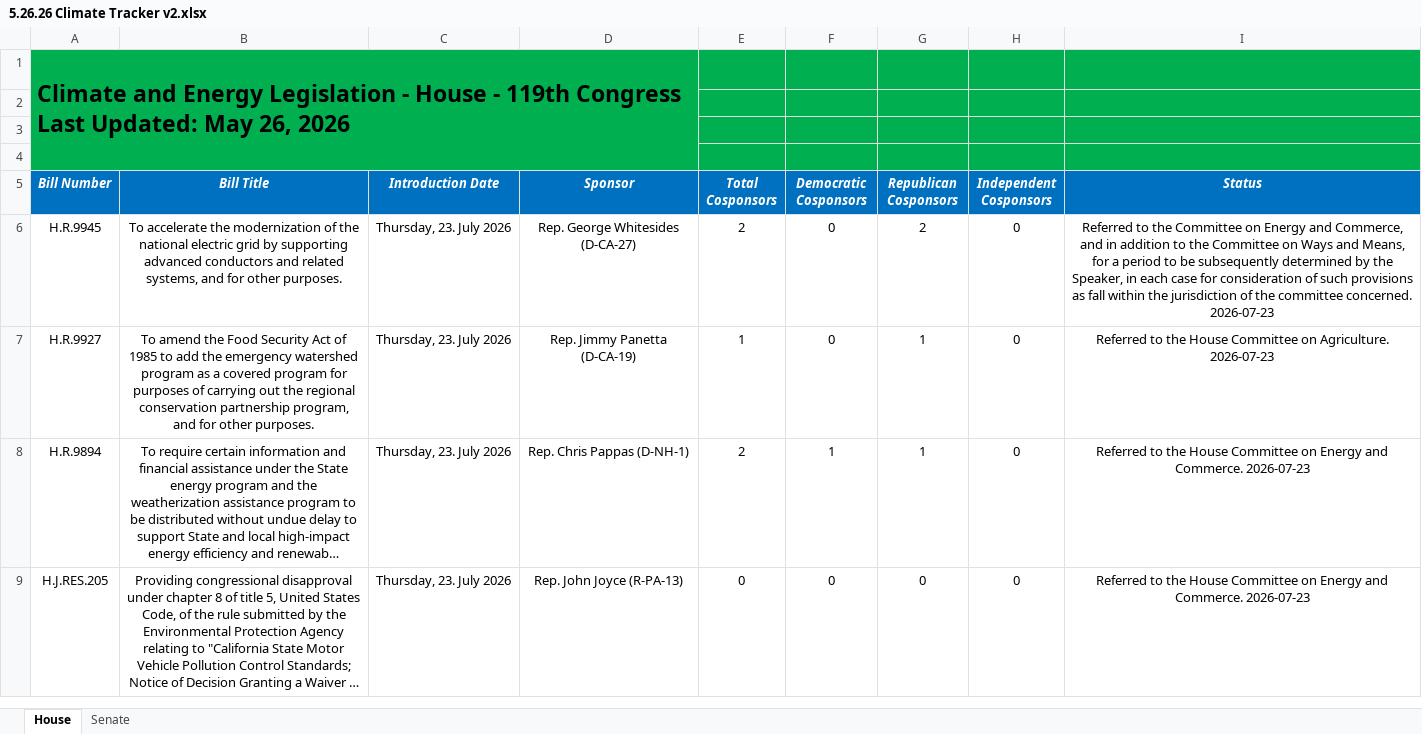
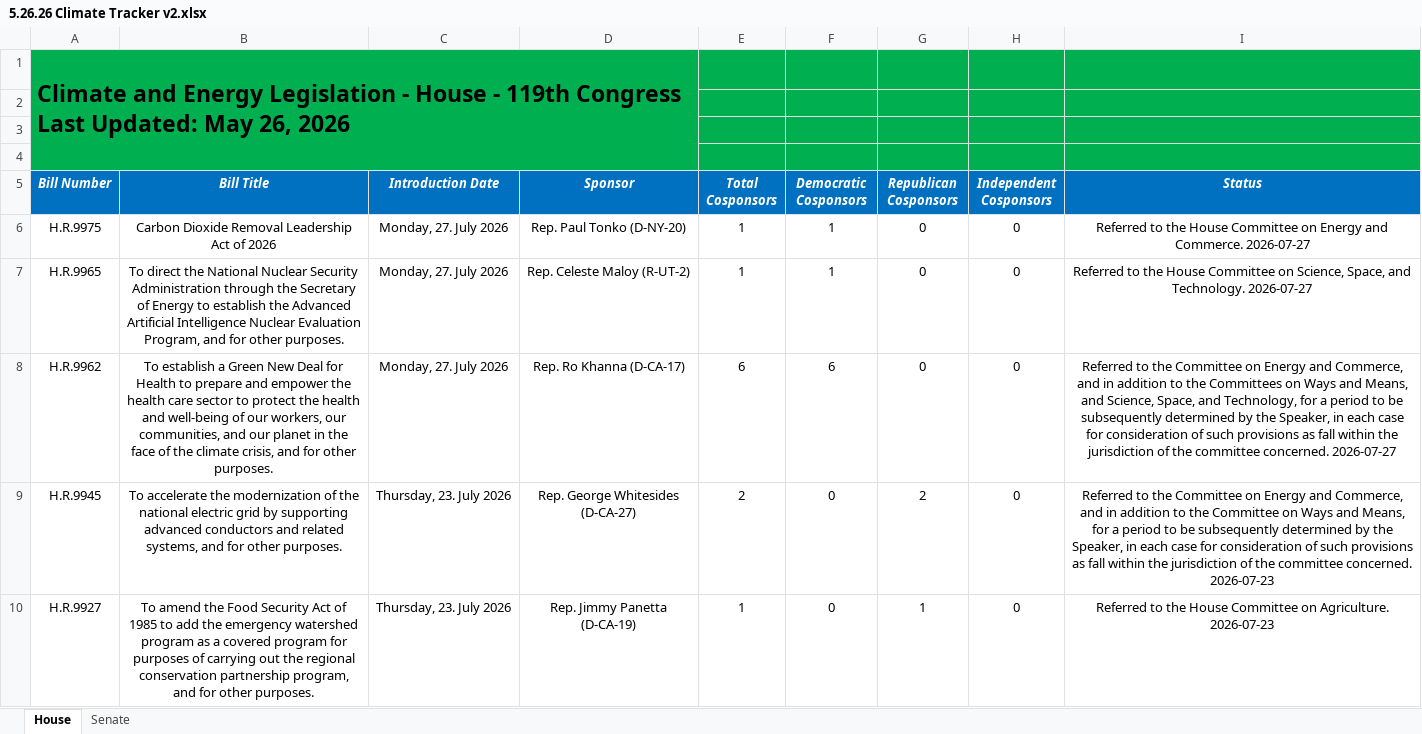
Before and after one commit to wmktaylor1549/congress-digest, an Excel workbook: 5.26.26 Climate Tracker v2.xlsx, sheet House, drawn as a sheet; only a part is shown; the shorter side is filled out with more unchanged rows; long unchanged cells end in …; values as stored, in another font and other column widths than the file's, no borders; conditional formats and table styles not drawn; the diff names each change by its address in the sheet, - before the commit and + after, or states it on an @@ line.

```diff
--- a/5.26.26 Climate Tracker v2.xlsx (sheet House)
+++ b/5.26.26 Climate Tracker v2.xlsx (sheet House)
+row 6: H.R.9975 | Carbon Dioxide Removal Leadership Act of 2026 | Monday, 27. July 2026 | Rep. Paul Tonko (D-NY-20) | 1 | 1 | 0 | 0 | Referred to the House Committee on Energy and Commerce. 2026-07-27
+row 7: H.R.9965 | To direct the National Nuclear Security Administration through the Secretary of Energy to establish the Advanced Artificial Intelligence Nuclear Evaluation Program, and for other purposes. | Monday, 27. July 2026 | Rep. Celeste Maloy (R-UT-2) | 1 | 1 | 0 | 0 | Referred to the House Committee on Science, Space, and Technology. 2026-07-27
+row 8: H.R.9962 | To establish a Green New Deal for Health to prepare and empower the health care sector to protect the health and well-being of our workers, our communities, and our planet in the face of the climate crisis, and for other purposes. | Monday, 27. July 2026 | Rep. Ro Khanna (D-CA-17) | 6 | 6 | 0 | 0 | Referred to the Committee on Energy and Commerce, and in addition to the Committees on Ways and Means, and Science, Space, and Technology, for a period to be subsequently determined by the Speaker, in each case for consideration of such provisions as fall within the jurisdiction of the committee concerned. 2026-07-27
```
Also changed, not shown: sheet Senate, 1 other file.
